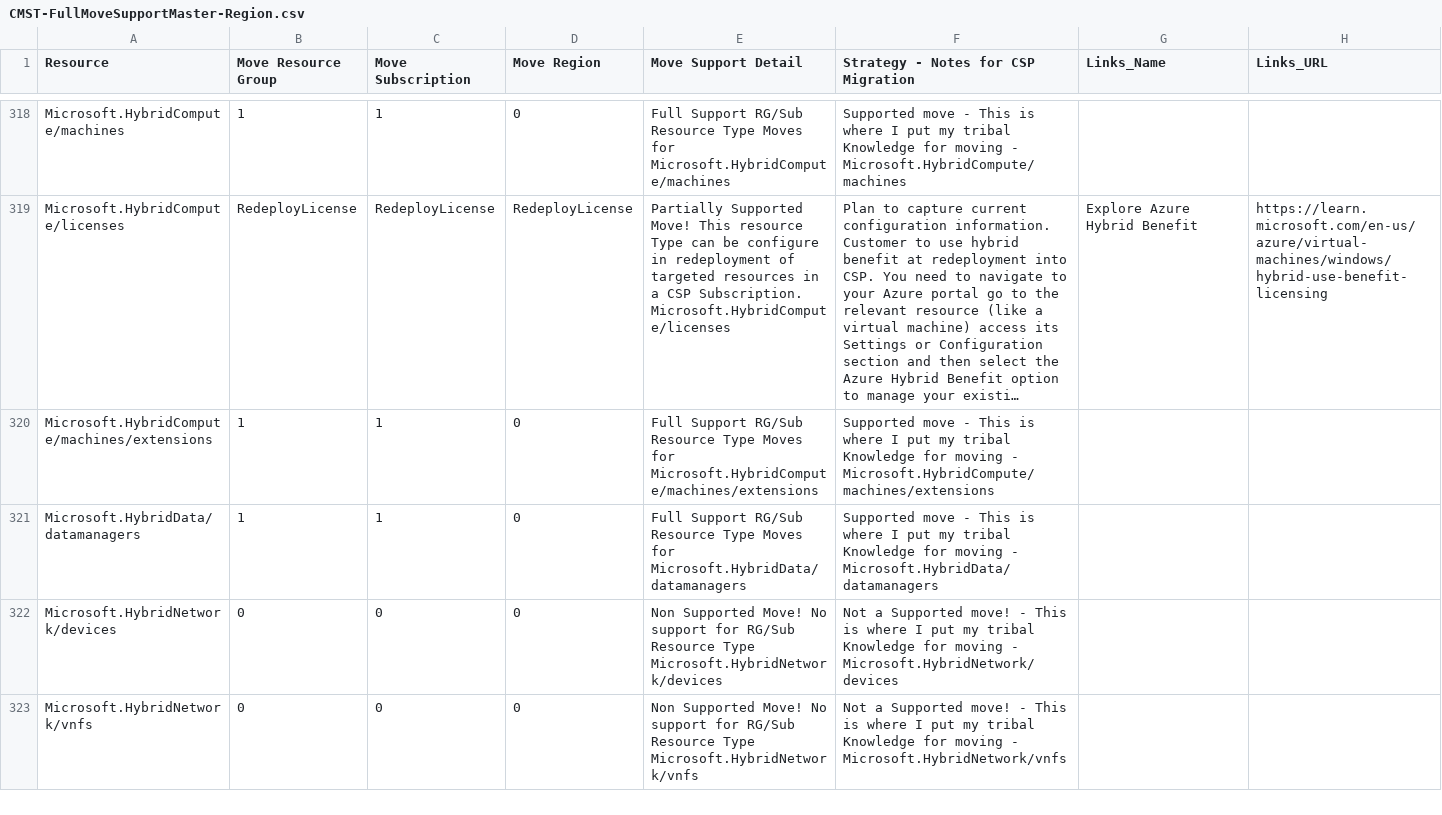
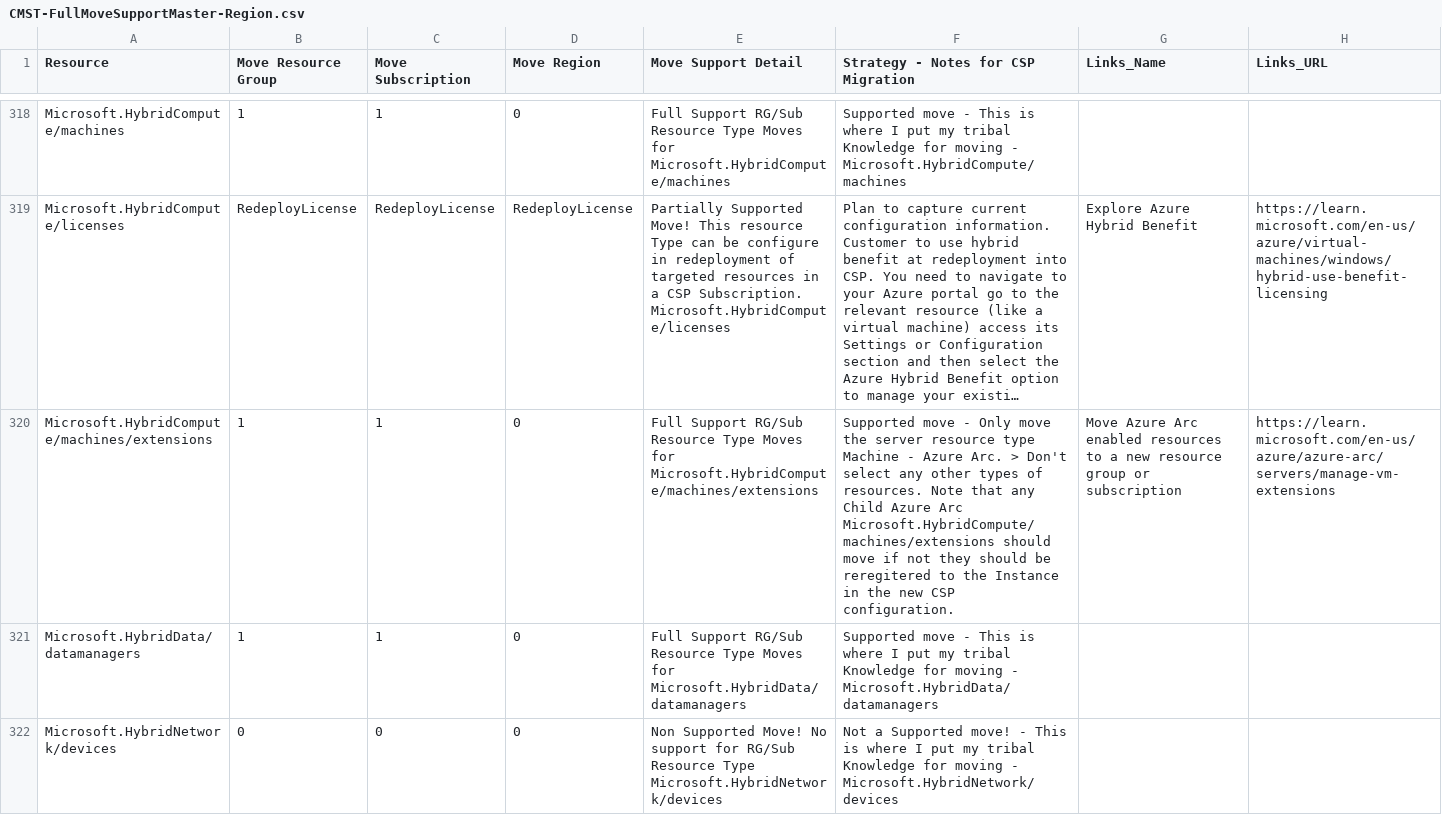
Before and after one commit to techwisejf/resource-capabilities-SCJF, a CSV file: CMST-FullMoveSupportMaster-Region.csv, drawn as a sheet; only a part is shown, gaps mark what is left out; the shorter side is filled out with more unchanged rows; long unchanged cells end in …; the diff names each change by its address in the sheet, - before the commit and + after, or states it on an @@ line.

Commit message:
Update CMST-FullMoveSupportMaster-Region.csv
Update text and Links Microsoft.HybridCompute/machines/extensions

Move Azure Arc enabled resources to a new resource group or subscription

```diff
--- a/CMST-FullMoveSupportMaster-Region.csv
+++ b/CMST-FullMoveSupportMaster-Region.csv
-F320: …move - This is where I put my tribal Knowledge for moving - Microsoft.HybridCompute/machines/extensions
+F320: …move - Only move the server resource type Machine - Azure Arc. > Don't select any other types of resources. Note that any Child Azure Arc Microsoft.HybridCompute/machines/extensions should move if not they should be reregitered to the Instance in the new CSP configuration.
-G320 (Links_Name): (empty)
+G320 (Links_Name): Move Azure Arc enabled resources to a new resource group or subscription
-H320 (Links_URL): (empty)
+H320 (Links_URL): https://learn.microsoft.com/en-us/azure/azure-arc/servers/manage-vm-extensions
```
